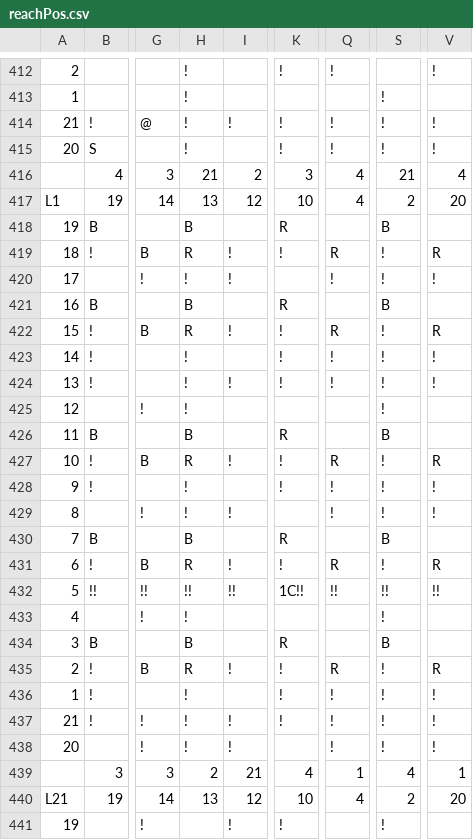
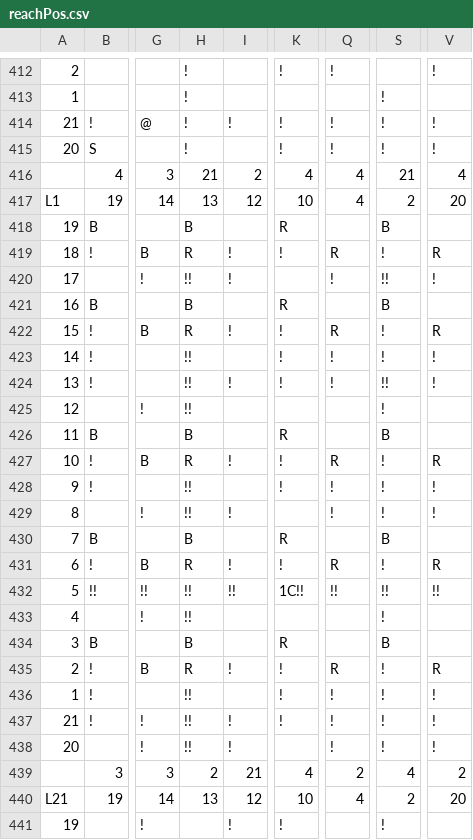
Before and after one commit to M1spark20/Slot_CtrlMaker, a CSV file: Slot_CtrlMaker/data/csv/reachPos.csv, drawn as a sheet; only a part is shown, gaps mark what is left out; the diff covers the shown part only; the diff names each change by its address in the sheet, - before the commit and + after, or states it on an @@ line.

```diff
--- a/Slot_CtrlMaker/data/csv/reachPos.csv
+++ b/Slot_CtrlMaker/data/csv/reachPos.csv
-K416: 3
+K416: 4
-H420: !
+H420: !!
-S420: !
+S420: !!
-H423:H425: !
+H423:H425: !!
-S424: !
+S424: !!
-H428:H429: !
+H428:H429: !!
-H433: !
+H433: !!
-H436:H438: !
+H436:H438: !!
-Q439: 1
+Q439: 2
-V439: 1
+V439: 2
```
Also changed, not shown: 2 added rows, 2 removed rows and 4 edited cells elsewhere in this file, Slot_CtrlMaker/data/csv/reachCollection.csv, 1 other file.
